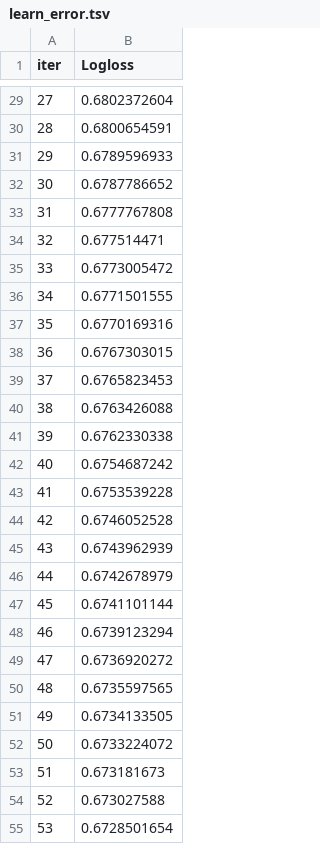
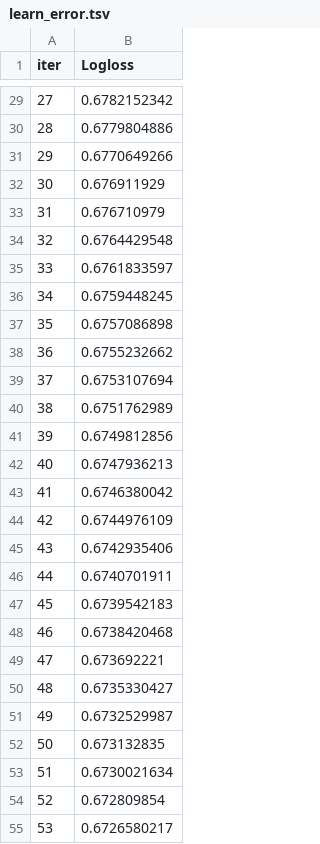
Before and after one commit to nguyenhangthuuu/team-29-ai-agent, a TSV file: catboost_info/learn_error.tsv, drawn as a sheet; only a part is shown, gaps mark what is left out; the diff covers the shown part only.

```diff
--- a/catboost_info/learn_error.tsv
+++ b/catboost_info/learn_error.tsv
@@ -29,27 +29,27 @@ iter	Logloss
-27	0.6802372604
-28	0.6800654591
-29	0.6789596933
-30	0.6787786652
-31	0.6777767808
-32	0.677514471
-33	0.6773005472
-34	0.6771501555
-35	0.6770169316
-36	0.6767303015
-37	0.6765823453
-38	0.6763426088
-39	0.6762330338
-40	0.6754687242
-41	0.6753539228
-42	0.6746052528
-43	0.6743962939
-44	0.6742678979
-45	0.6741101144
-46	0.6739123294
-47	0.6736920272
-48	0.6735597565
-49	0.6734133505
-50	0.6733224072
-51	0.673181673
-52	0.673027588
-53	0.6728501654
+27	0.6782152342
+28	0.6779804886
+29	0.6770649266
+30	0.676911929
+31	0.676710979
+32	0.6764429548
+33	0.6761833597
+34	0.6759448245
+35	0.6757086898
+36	0.6755232662
+37	0.6753107694
+38	0.6751762989
+39	0.6749812856
+40	0.6747936213
+41	0.6746380042
+42	0.6744976109
+43	0.6742935406
+44	0.6740701911
+45	0.6739542183
+46	0.6738420468
+47	0.673692221
+48	0.6735330427
+49	0.6732529987
+50	0.673132835
+51	0.6730021634
+52	0.672809854
+53	0.6726580217
```
Also changed, not shown: 173 edited cells elsewhere in this file, catboost_info/time_left.tsv, 7 other files.
